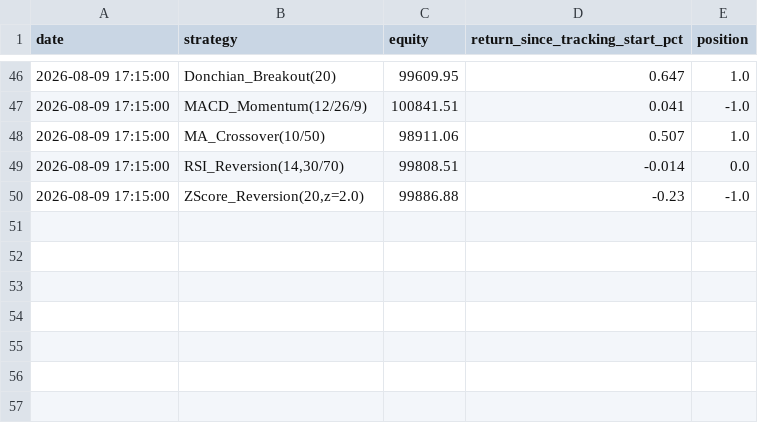
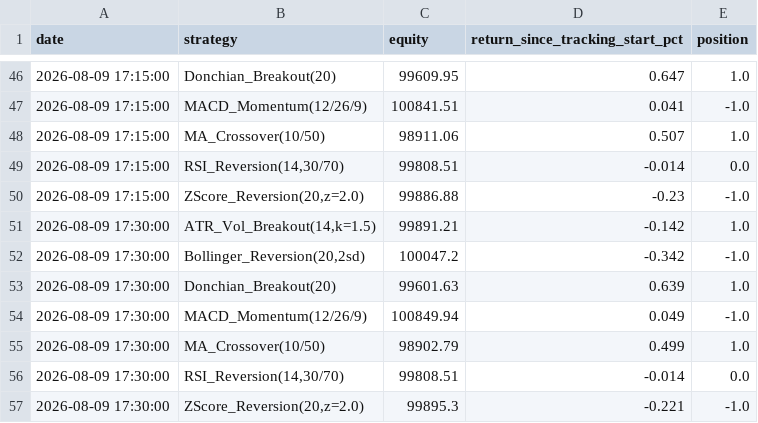
Before and after one commit to edwardsdiezel2008-svg/Trading, a CSV file: paper_trading/track_record_15m.csv, drawn as a sheet; only a part is shown, gaps mark what is left out.

```diff
--- a/paper_trading/track_record_15m.csv
+++ b/paper_trading/track_record_15m.csv
@@ -50 +50,8 @@ date,strategy,equity,return_since_tracking_start_pct,position
 2026-08-09 17:15:00,"ZScore_Reversion(20,z=2.0)",99886.88,-0.23,-1.0
+2026-08-09 17:30:00,"ATR_Vol_Breakout(14,k=1.5)",99891.21,-0.142,1.0
+2026-08-09 17:30:00,"Bollinger_Reversion(20,2sd)",100047.2,-0.342,-1.0
+2026-08-09 17:30:00,Donchian_Breakout(20),99601.63,0.639,1.0
+2026-08-09 17:30:00,MACD_Momentum(12/26/9),100849.94,0.049,-1.0
+2026-08-09 17:30:00,MA_Crossover(10/50),98902.79,0.499,1.0
+2026-08-09 17:30:00,"RSI_Reversion(14,30/70)",99808.51,-0.014,0.0
+2026-08-09 17:30:00,"ZScore_Reversion(20,z=2.0)",99895.3,-0.221,-1.0
```
Also changed, not shown: paper_trading/bars_15m.csv, paper_trading/bars_sol.csv, 27 other files.
